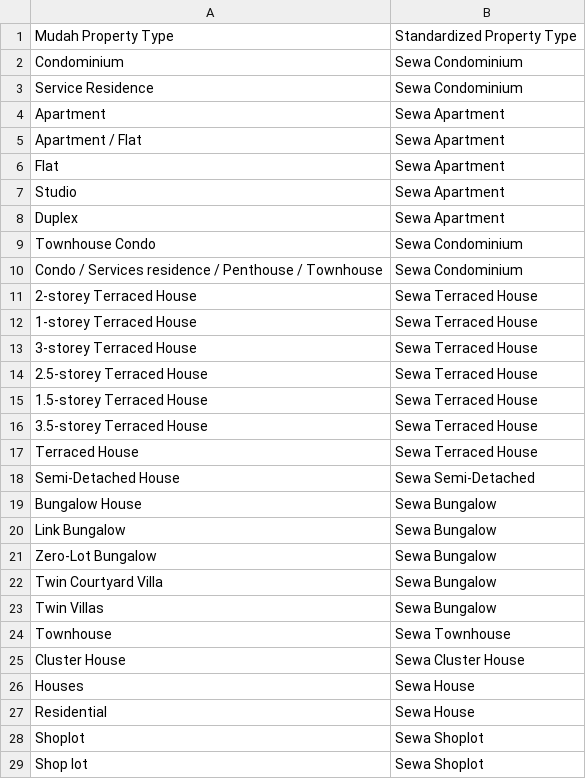
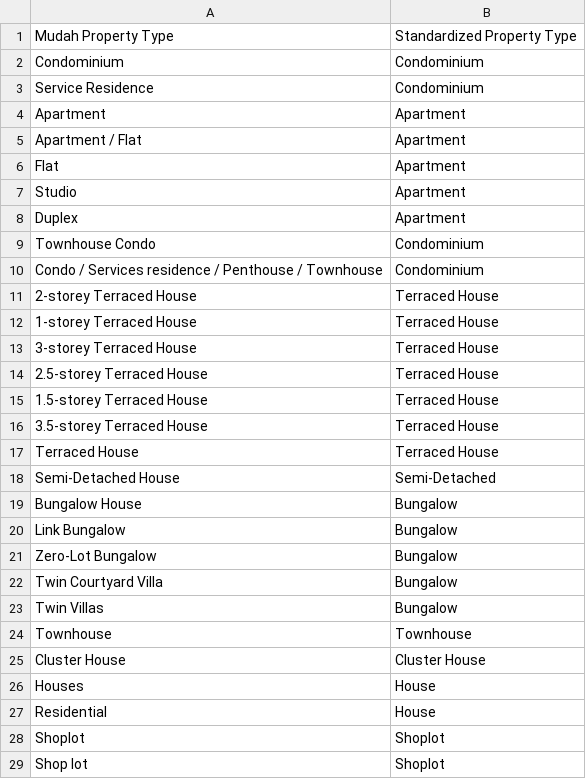
Before and after one commit to MHafizAzizi/MudahRentDataAnalysis, a CSV file: data/mapping.csv, drawn as a sheet; only a part is shown; the diff covers the shown part only.

```diff
--- a/data/mapping.csv
+++ b/data/mapping.csv
@@ -1,29 +1,29 @@
 Mudah Property Type,Standardized Property Type
-Condominium,Sewa Condominium
-Service Residence,Sewa Condominium
-Apartment,Sewa Apartment
-Apartment / Flat,Sewa Apartment
-Flat,Sewa Apartment
-Studio,Sewa Apartment
-Duplex,Sewa Apartment
-Townhouse Condo,Sewa Condominium
-Condo / Services residence / Penthouse / Townhouse,Sewa Condominium
-2-storey Terraced House,Sewa Terraced House
-1-storey Terraced House,Sewa Terraced House
-3-storey Terraced House,Sewa Terraced House
-2.5-storey Terraced House,Sewa Terraced House
-1.5-storey Terraced House,Sewa Terraced House
-3.5-storey Terraced House,Sewa Terraced House
-Terraced House,Sewa Terraced House
-Semi-Detached House,Sewa Semi-Detached
-Bungalow House,Sewa Bungalow
-Link Bungalow,Sewa Bungalow
-Zero-Lot Bungalow,Sewa Bungalow
-Twin Courtyard Villa,Sewa Bungalow
-Twin Villas,Sewa Bungalow
-Townhouse,Sewa Townhouse
-Cluster House,Sewa Cluster House
-Houses,Sewa House
-Residential,Sewa House
-Shoplot,Sewa Shoplot
-Shop lot,Sewa Shoplot
+Condominium,Condominium
+Service Residence,Condominium
+Apartment,Apartment
+Apartment / Flat,Apartment
+Flat,Apartment
+Studio,Apartment
+Duplex,Apartment
+Townhouse Condo,Condominium
+Condo / Services residence / Penthouse / Townhouse,Condominium
+2-storey Terraced House,Terraced House
+1-storey Terraced House,Terraced House
+3-storey Terraced House,Terraced House
+2.5-storey Terraced House,Terraced House
+1.5-storey Terraced House,Terraced House
+3.5-storey Terraced House,Terraced House
+Terraced House,Terraced House
+Semi-Detached House,Semi-Detached
+Bungalow House,Bungalow
+Link Bungalow,Bungalow
+Zero-Lot Bungalow,Bungalow
+Twin Courtyard Villa,Bungalow
+Twin Villas,Bungalow
+Townhouse,Townhouse
+Cluster House,Cluster House
+Houses,House
+Residential,House
+Shoplot,Shoplot
+Shop lot,Shoplot
```
Also changed, not shown: 2 edited cells elsewhere in this file, 2 other files.
